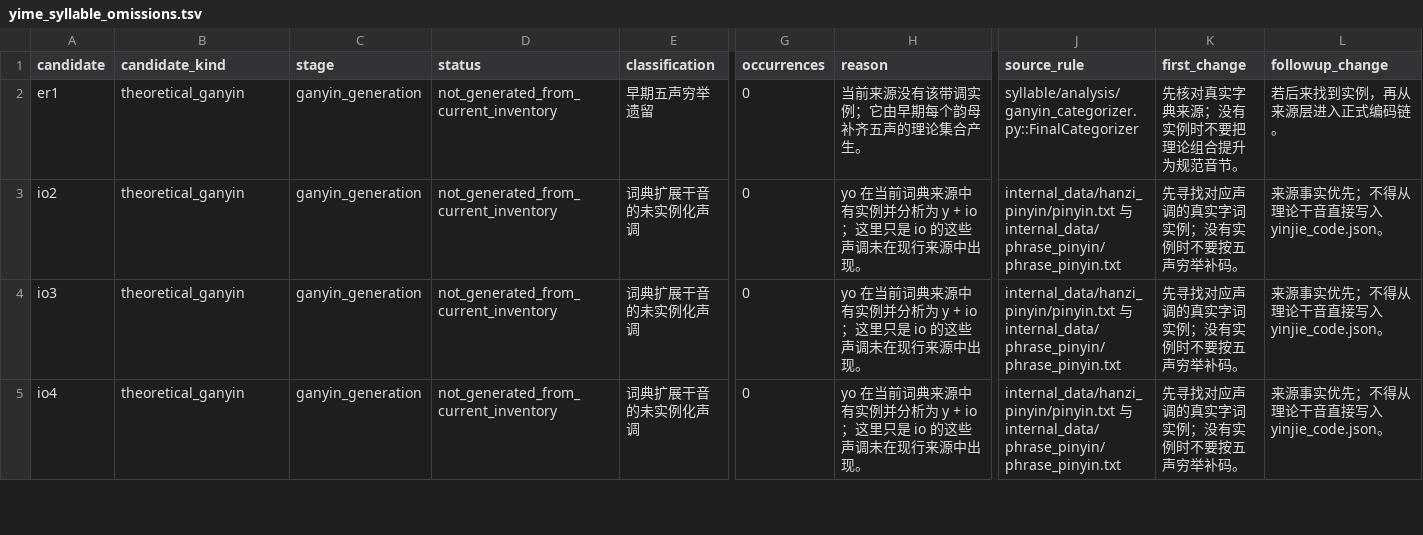
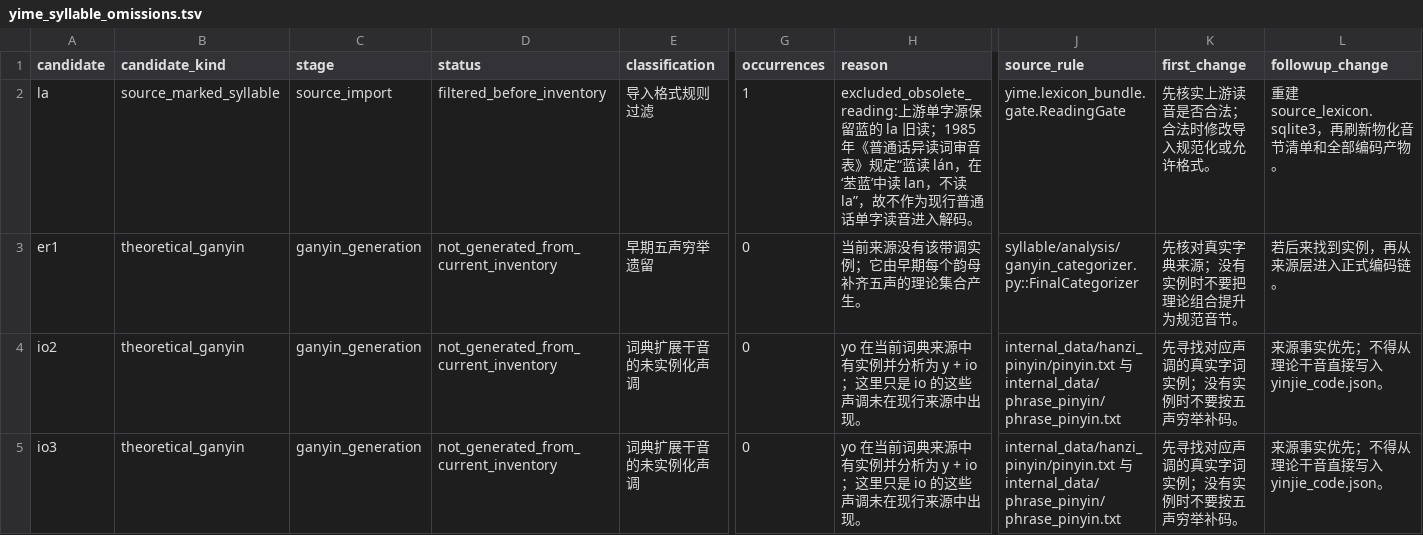
Before and after one commit to tsaanghwang/Yime-prototype, a TSV file: internal_data/yime_syllable_omissions.tsv, drawn as a sheet; only a part is shown, gaps mark what is left out; the shorter side is filled out with more unchanged rows; rows hold the shown columns only; the diff names each change by its address in the sheet, - before the commit and + after, or states it on an @@ line.

```diff
--- a/internal_data/yime_syllable_omissions.tsv
+++ b/internal_data/yime_syllable_omissions.tsv
+row 2: la | source_marked_syllable | source_import | filtered_before_inventory | 导入格式规则过滤 | 1 | excluded_obsolete_reading:上游单字源保留蓝的 la 旧读；1985 年《普通话异读词审音表》规定“蓝读 lán，在‘苤蓝’中读 lan，不读 la”，故不作为现行普通话单字读音进入解码。 | yime.lexicon_bundle.gate.ReadingGate | 先核实上游读音是否合法；合法时修改导入规范化或允许格式。 | 重建 source_lexicon.sqlite3，再刷新物化音节清单和全部编码产物。
```
Also changed, not shown: internal_data/yime_syllable_encoding_provenance.tsv, 4 other files.
